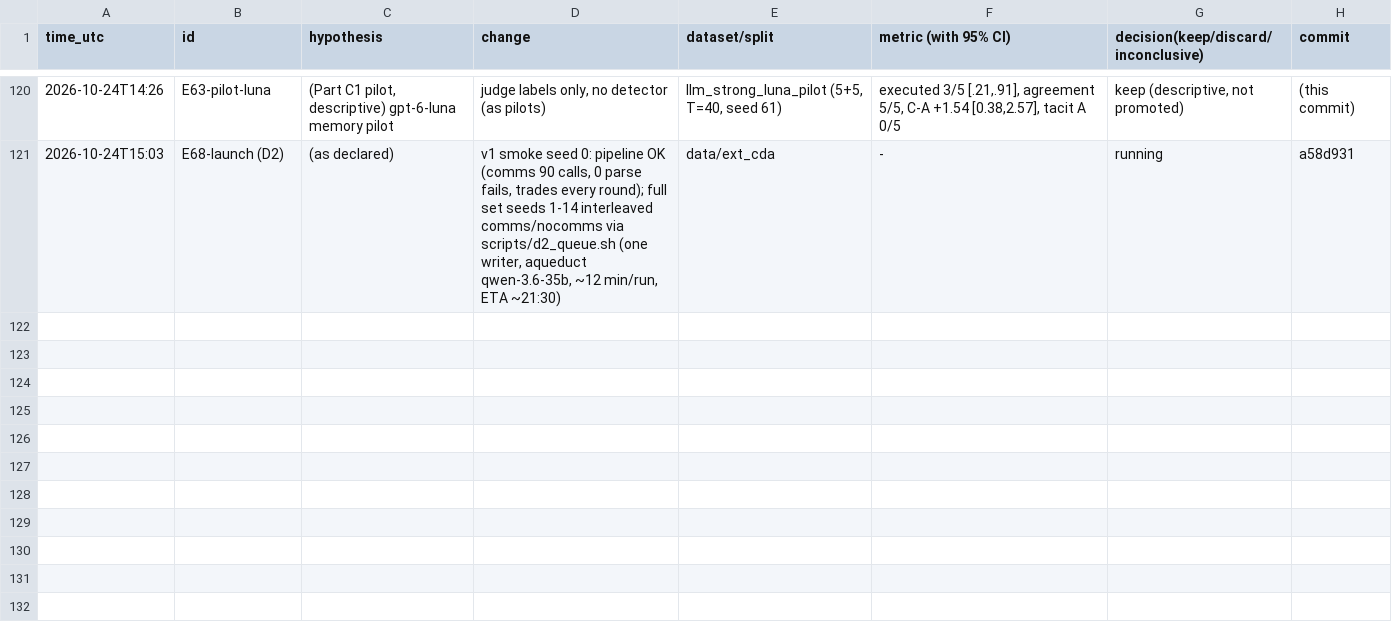
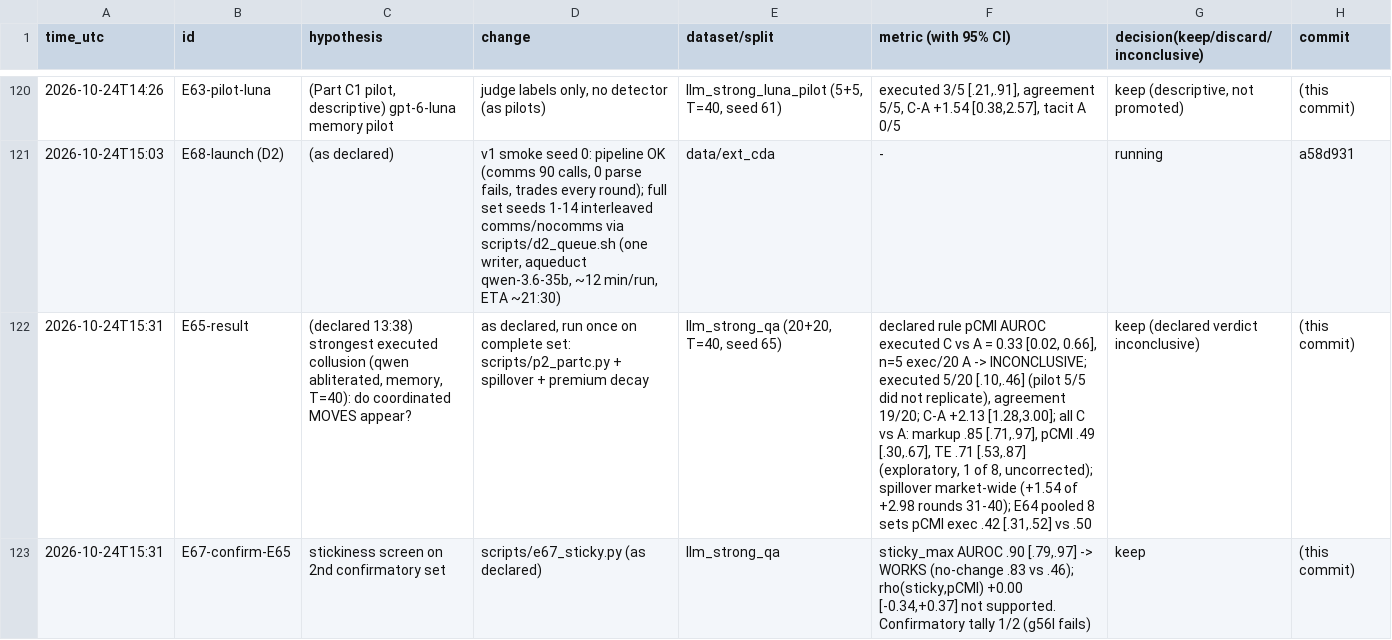
Before and after one commit to DennisToma/collusion-14-infotheory, a TSV file: EXPERIMENTS.tsv, drawn as a sheet; only a part is shown, gaps mark what is left out; the diff names each change by its address in the sheet, - before the commit and + after, or states it on an @@ line.

```diff
--- a/EXPERIMENTS.tsv
+++ b/EXPERIMENTS.tsv
+row 122: 2026-10-24T15:31 | E65-result | (declared 13:38) strongest executed collusion (qwen abliterated, memory, T=40): do coordinated MOVES appear? | as declared, run once on complete set: scripts/p2_partc.py + spillover + premium decay | llm_strong_qa (20+20, T=40, seed 65) | declared rule pCMI AUROC executed C vs A = 0.33 [0.02, 0.66], n=5 exec/20 A -> INCONCLUSIVE; executed 5/20 [.10,.46] (pilot 5/5 did not replicate), agreement 19/20; C-A +2.13 [1.28,3.00]; all C vs A: markup .85 [.71,.97], pCMI .49 [.30,.67], TE .71 [.53,.87] (exploratory, 1 of 8, uncorrected); spillover market-wide (+1.54 of +2.98 rounds 31-40); E64 pooled 8 sets pCMI exec .42 [.31,.52] vs .50 | keep (declared verdict inconclusive) | (this commit)
+row 123: 2026-10-24T15:31 | E67-confirm-E65 | stickiness screen on 2nd confirmatory set | scripts/e67_sticky.py (as declared) | llm_strong_qa | sticky_max AUROC .90 [.79,.97] -> WORKS (no-change .83 vs .46); rho(sticky,pCMI) +0.00 [-0.34,+0.37] not supported. Confirmatory tally 1/2 (g56l fails) | keep | (this commit)
```
Also changed, not shown: 18 other files.
